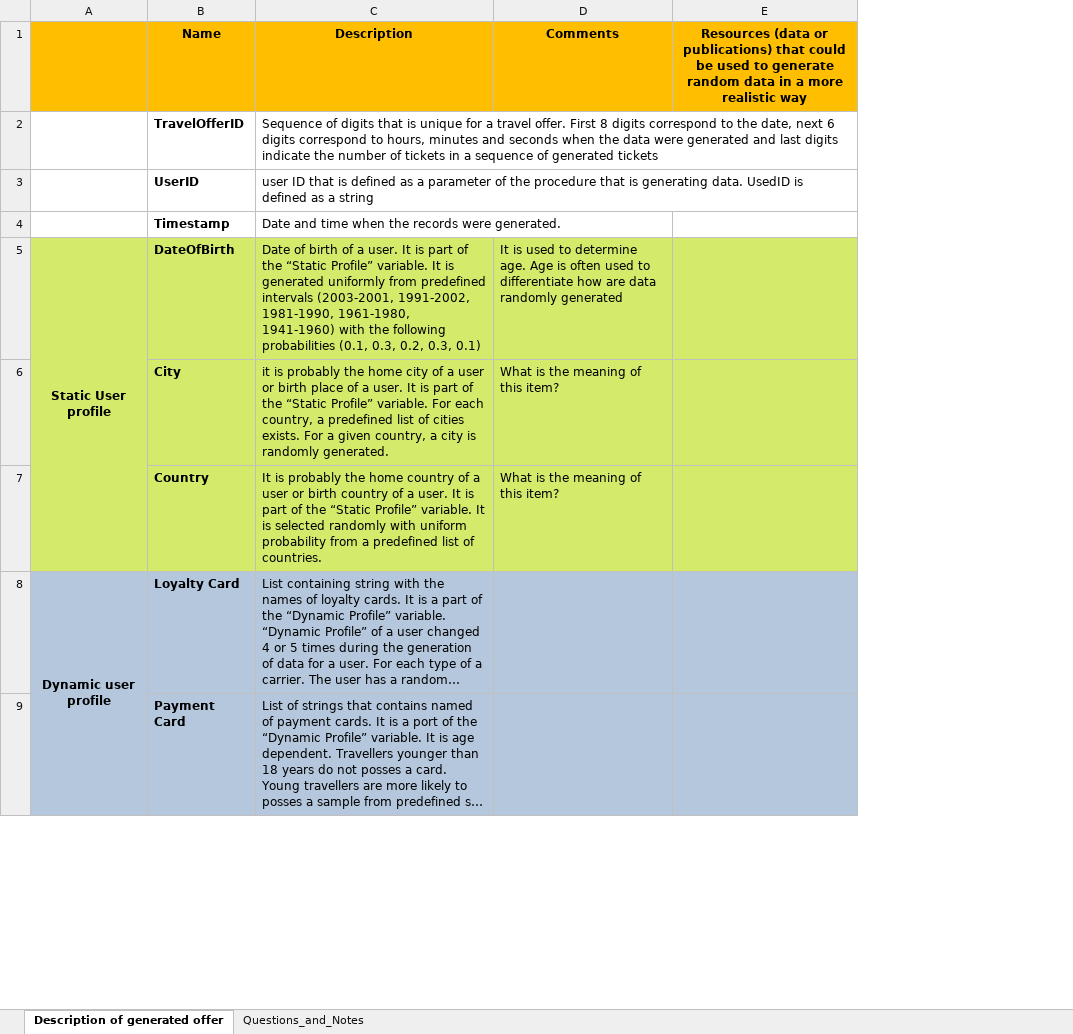
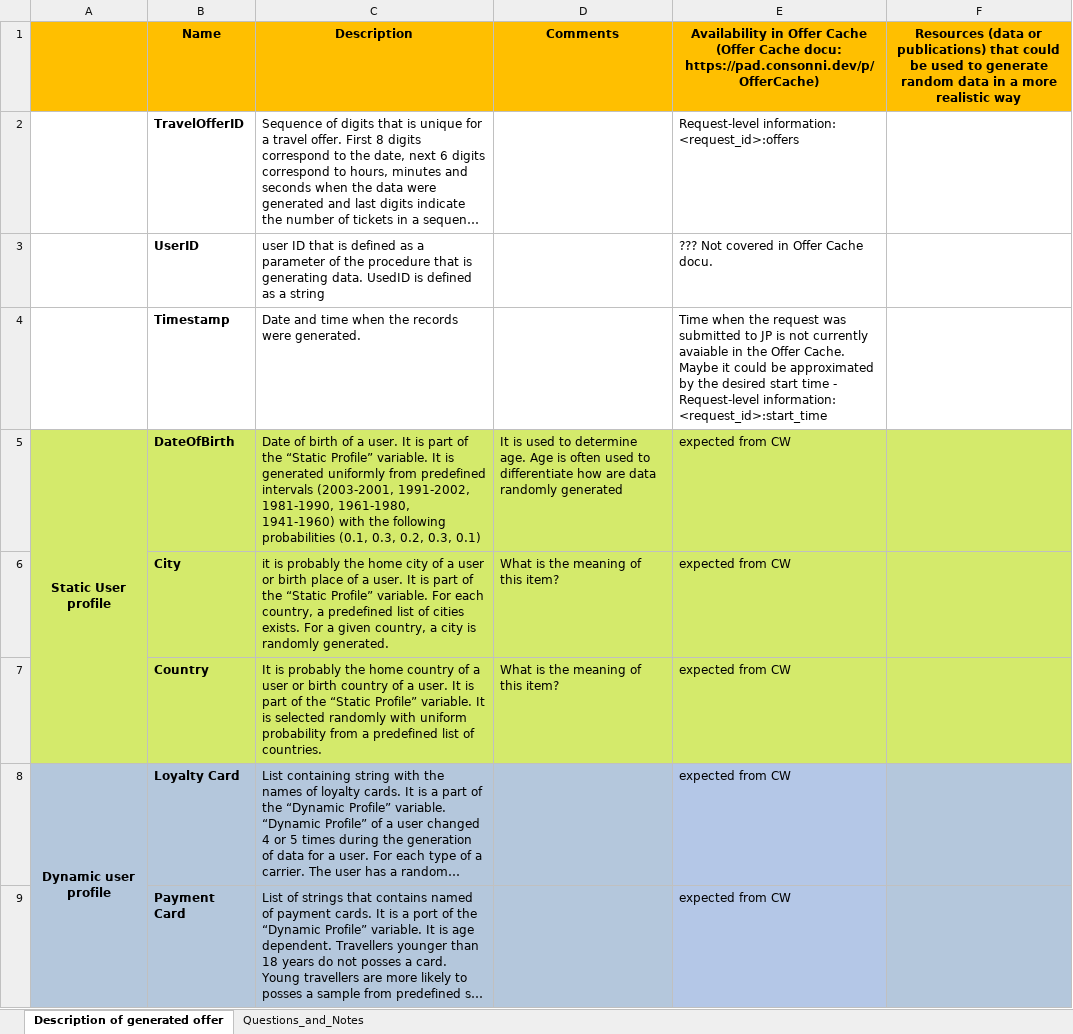
Before and after one commit to Ride2Rail/Learner_Ranker, an Excel workbook: Guide/R2R_T3.2_generation_of_data.xlsx, sheet Description of generated offer, drawn as a sheet; only a part is shown; long unchanged cells end in …; values as stored, in another font and other column widths than the file's, no borders; ↵ is a line break in a cell; the diff names each change by its address in the sheet, - before the commit and + after, or states it on an @@ line.

Commit message:
Add files via upload
Added analysis of data availability in the offer cache of the offer categorizer.

```diff
--- a/Guide/R2R_T3.2_generation_of_data.xlsx (sheet Description of generated offer)
+++ b/Guide/R2R_T3.2_generation_of_data.xlsx (sheet Description of generated offer)
+column E, rows 1-9: Availability in Offer Cache ↵ (Offer Cache docu: https://pad.consonni.dev/p/OfferCache) | Request-level information: <request_id>:offers | ??? Not covered in Offer Cache docu. | Time when the request was submitted to JP is not currently avaiable in the Offer Cache. Maybe it could be approximated by the desired start time - Request-level information: <request_id>:start_time | expected from CW | expected from CW | expected from CW | expected from CW | expected from CW
```
